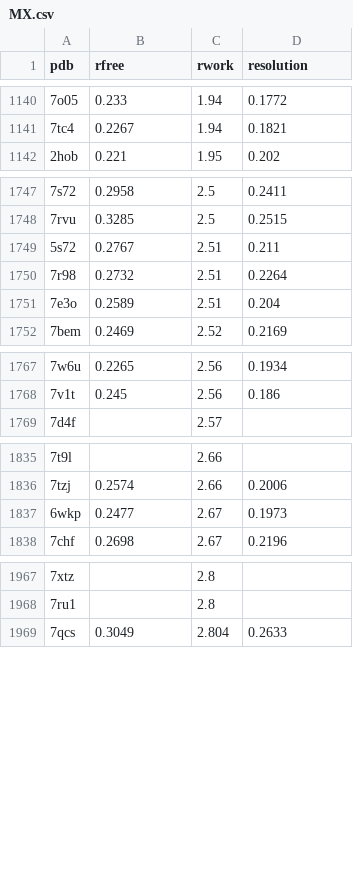
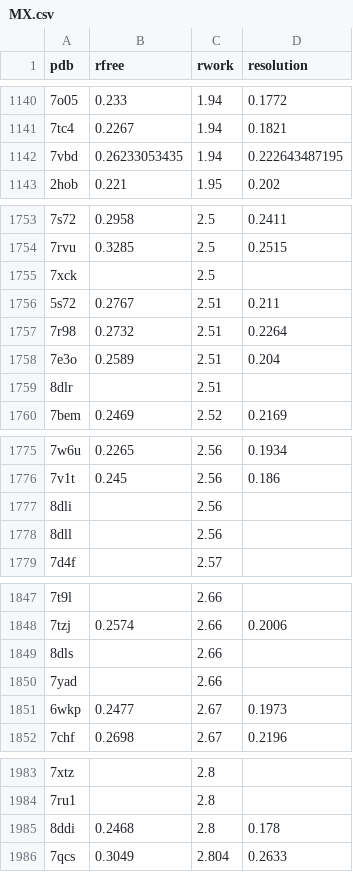
Before and after one commit to jnt18/coronavirus_structural_task_force, a CSV file: utils/database/MX.csv, drawn as a sheet; only a part is shown, gaps mark what is left out; the diff covers the shown part only; the diff names each change by its address in the sheet, - before the commit and + after, or states it on an @@ line.

```diff
--- a/utils/database/MX.csv
+++ b/utils/database/MX.csv
+row 1142: 7vbd | 0.26233053435 | 1.94 | 0.222643487195
+row 1755: 7xck |  | 2.5
+row 1759: 8dlr |  | 2.51
+row 1777: 8dli |  | 2.56
+row 1778: 8dll |  | 2.56
+row 1849: 8dls |  | 2.66
+row 1850: 7yad |  | 2.66
+row 1985: 8ddi | 0.2468 | 2.8 | 0.178
```
Also changed, not shown: 26 added rows elsewhere in this file, utils/database/EM.csv, utils/database/NMR.csv, 6 other files.
